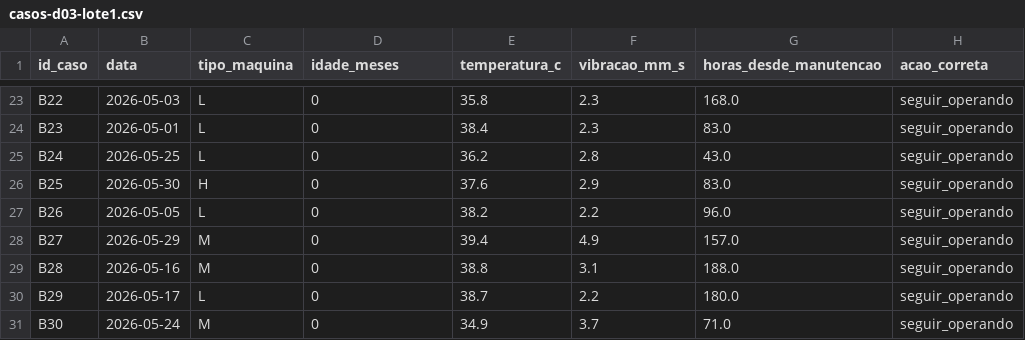
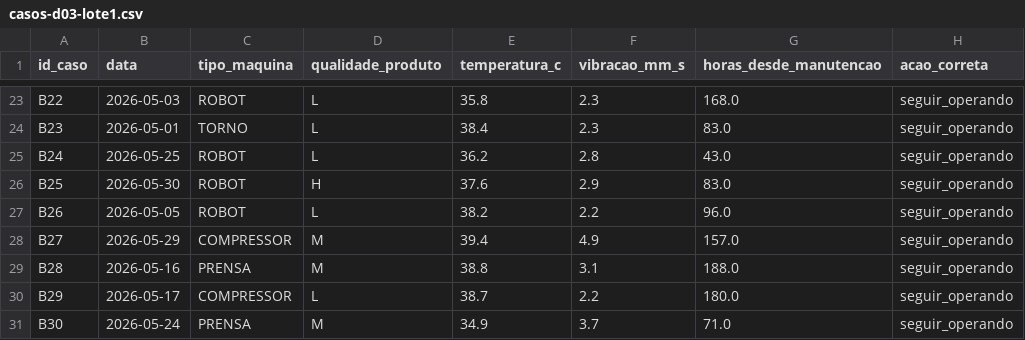
Before and after one commit to utfpr-cedagi/Projeto-AMS, a CSV file: extras-pessoal/data/casos-gerados/casos-d03-lote1.csv, drawn as a sheet; only a part is shown, gaps mark what is left out; the diff covers the shown part only; the diff names each change by its address in the sheet, - before the commit and + after, or states it on an @@ line.

```diff
--- a/extras-pessoal/data/casos-gerados/casos-d03-lote1.csv
+++ b/extras-pessoal/data/casos-gerados/casos-d03-lote1.csv
-D1: idade_meses
+D1: qualidade_produto
-C23 (tipo_maquina): L
+C23 (tipo_maquina): ROBOT
-D23:D25 (qualidade_produto): 0
+D23:D25 (qualidade_produto): L
-C24 (tipo_maquina): L
+C24 (tipo_maquina): TORNO
-C25 (tipo_maquina): L
+C25 (tipo_maquina): ROBOT
-C26 (tipo_maquina): H
+C26 (tipo_maquina): ROBOT
-D26 (qualidade_produto): 0
+D26 (qualidade_produto): H
-C27 (tipo_maquina): L
+C27 (tipo_maquina): ROBOT
-D27 (qualidade_produto): 0
+D27 (qualidade_produto): L
-C28 (tipo_maquina): M
+C28 (tipo_maquina): COMPRESSOR
-D28:D29 (qualidade_produto): 0
+D28:D29 (qualidade_produto): M
-C29 (tipo_maquina): M
+C29 (tipo_maquina): PRENSA
-C30 (tipo_maquina): L
+C30 (tipo_maquina): COMPRESSOR
-D30 (qualidade_produto): 0
+D30 (qualidade_produto): L
-C31 (tipo_maquina): M
+C31 (tipo_maquina): PRENSA
-D31 (qualidade_produto): 0
+D31 (qualidade_produto): M
```
Also changed, not shown: 42 edited cells elsewhere in this file, 10 other files.
